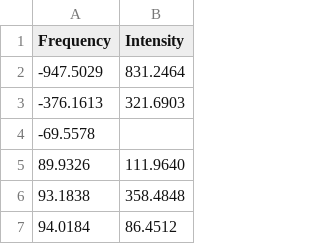
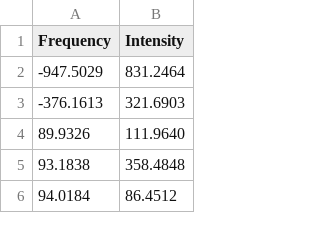
Before and after one commit to SeanMcGrath/McGrath396Data, a CSV file: gaussian/cellobiose/450/6-31g2dfp/results/raman_1node.csv (was gaussian/cellobiose/450/results/raman.csv), drawn as a sheet; only a part is shown; the diff names each change by its address in the sheet, - before the commit and + after, or states it on an @@ line.

Commit message:
two runs of cellobiose

```diff
--- a/gaussian/cellobiose/450/results/raman.csv
+++ b/gaussian/cellobiose/450/6-31g2dfp/results/raman_1node.csv
-row 4: -69.5578
```
Also changed, not shown: 18 other files.
